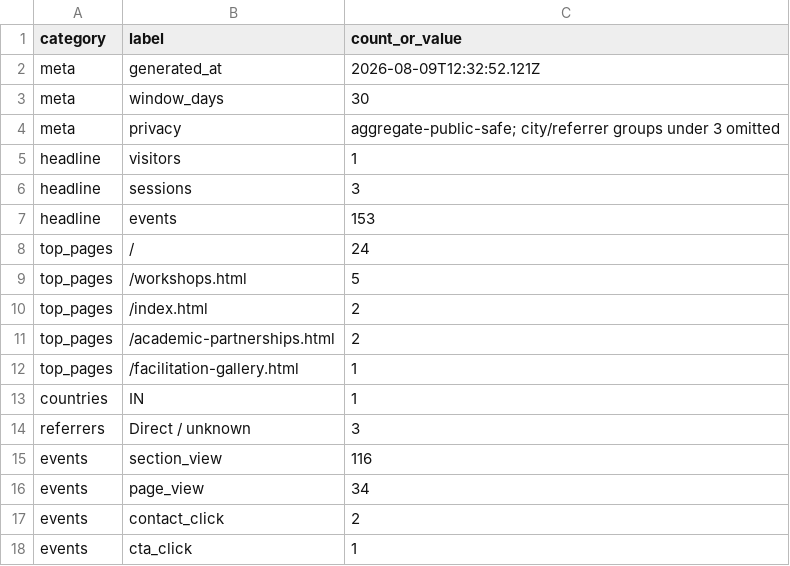
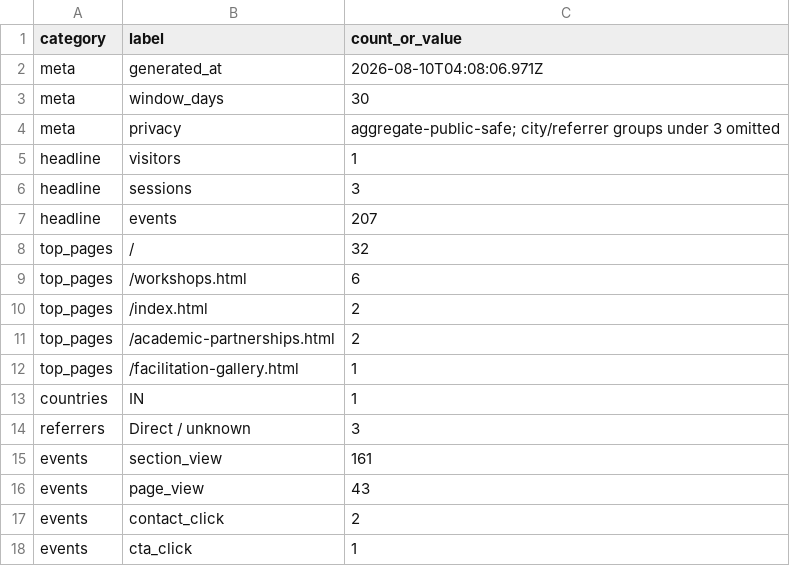
Before and after one commit to amarbanerjee23/amarbanerjee23.github.io, a CSV file: analytics/summary.csv, drawn as a sheet.

```diff
--- a/analytics/summary.csv
+++ b/analytics/summary.csv
@@ -1,3 +1,3 @@
 category,label,count_or_value
-meta,generated_at,2026-08-09T12:32:52.121Z
+meta,generated_at,2026-08-10T04:08:06.971Z
 meta,window_days,30
@@ -6,5 +6,5 @@ headline,visitors,1
 headline,sessions,3
-headline,events,153
-top_pages,/,24
-top_pages,/workshops.html,5
+headline,events,207
+top_pages,/,32
+top_pages,/workshops.html,6
 top_pages,/index.html,2
@@ -14,4 +14,4 @@ countries,IN,1
 referrers,Direct / unknown,3
-events,section_view,116
-events,page_view,34
+events,section_view,161
+events,page_view,43
 events,contact_click,2
```
Also changed, not shown: 1 other file.
